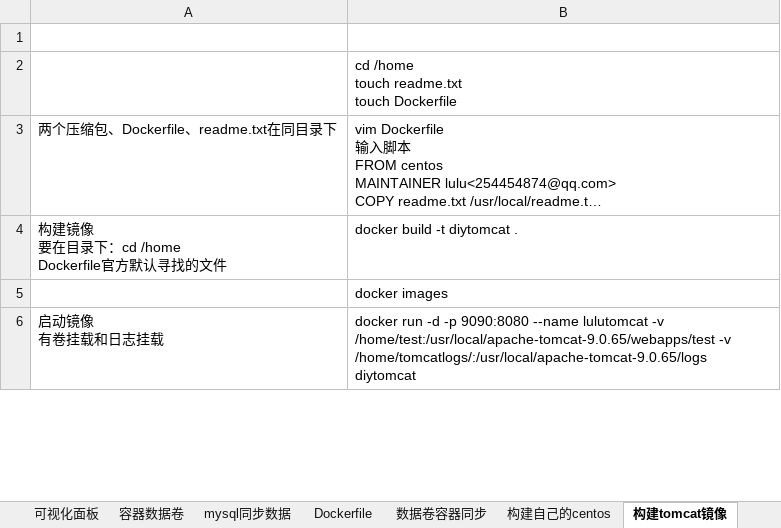
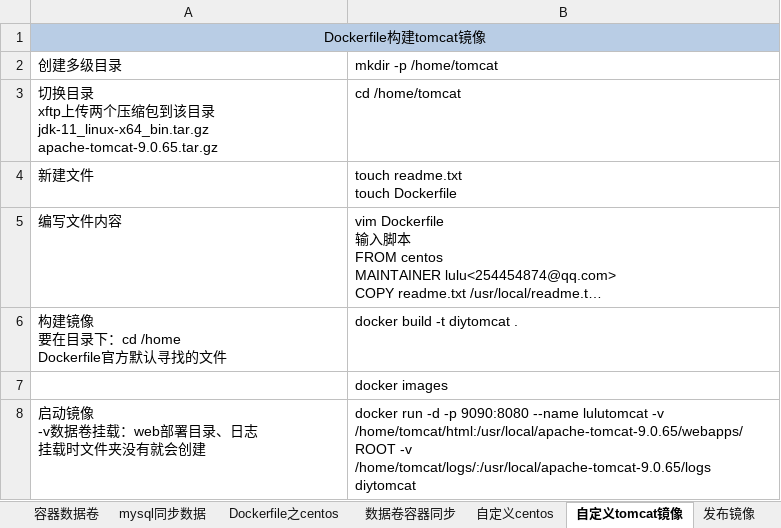
Before and after one commit to sunsetFog/record, an Excel workbook: java/Linux/Docker.xlsx, sheet 自定义tomcat镜像, drawn as a sheet; only a part is shown; long unchanged cells end in …; values as stored, in another font and other column widths than the file's, no borders; removed rows and columns are numbered as before the commit, all else as after; ↵ is a line break in a cell; the diff covers the shown part only; the diff names each change by its address in the sheet, - before the commit and + after, or states it on an @@ line.

```diff
--- a/java/Linux/Docker.xlsx (sheet 自定义tomcat镜像)
+++ b/java/Linux/Docker.xlsx (sheet 自定义tomcat镜像)
-sheet tab: Dockerfile
+sheet tab: Dockerfile之centos
-sheet tab: 构建自己的centos
+sheet tab: 自定义centos
-sheet tab: 构建tomcat镜像
+sheet tab: 自定义tomcat镜像
-A1: (empty)
+A1: Dockerfile构建tomcat镜像
-A1:B1 fill: none
+A1:B1 fill: #B9CDE5
+A1:B1 merged
-row 2:  | cd /home ↵ touch readme.txt ↵ touch Dockerfile
+row 2: 创建多级目录 | mkdir -p /home/tomcat
+row 3: 切换目录 ↵ xftp上传两个压缩包到该目录 ↵ jdk-11_linux-x64_bin.tar.gz ↵ apache-tomcat-9.0.65.tar.gz | cd /home/tomcat
+row 4: 新建文件 | touch readme.txt ↵ touch Dockerfile
-A5: 两个压缩包、Dockerfile、readme.txt在同目录下
+A5: 编写文件内容
-row 6: 启动镜像 ↵ 有卷挂载和日志挂载 | docker run -d -p 9090:8080 --name lulutomcat -v /home/test:/usr/local/apache-tomcat-9.0.65/webapps/test -v /home/tomcatlogs/:/usr/local/apache-tomcat-9.0.65/logs diytomcat
+row 8: 启动镜像 ↵ -v数据卷挂载：web部署目录、日志 ↵ 挂载时文件夹没有就会创建 | docker run -d -p 9090:8080 --name lulutomcat -v /home/tomcat/html:/usr/local/apache-tomcat-9.0.65/webapps/ROOT -v /home/tomcat/logs/:/usr/local/apache-tomcat-9.0.65/logs diytomcat
```
Also changed, not shown: 3 added rows, 3 removed rows and 2 edited cells elsewhere in this sheet, sheet 部署tomcat, sheet 安装Nginx, sheet 容器命令, sheet 镜像命令, sheet 自定义centos, java/Linux/Linux.xlsx, 1 other file.
